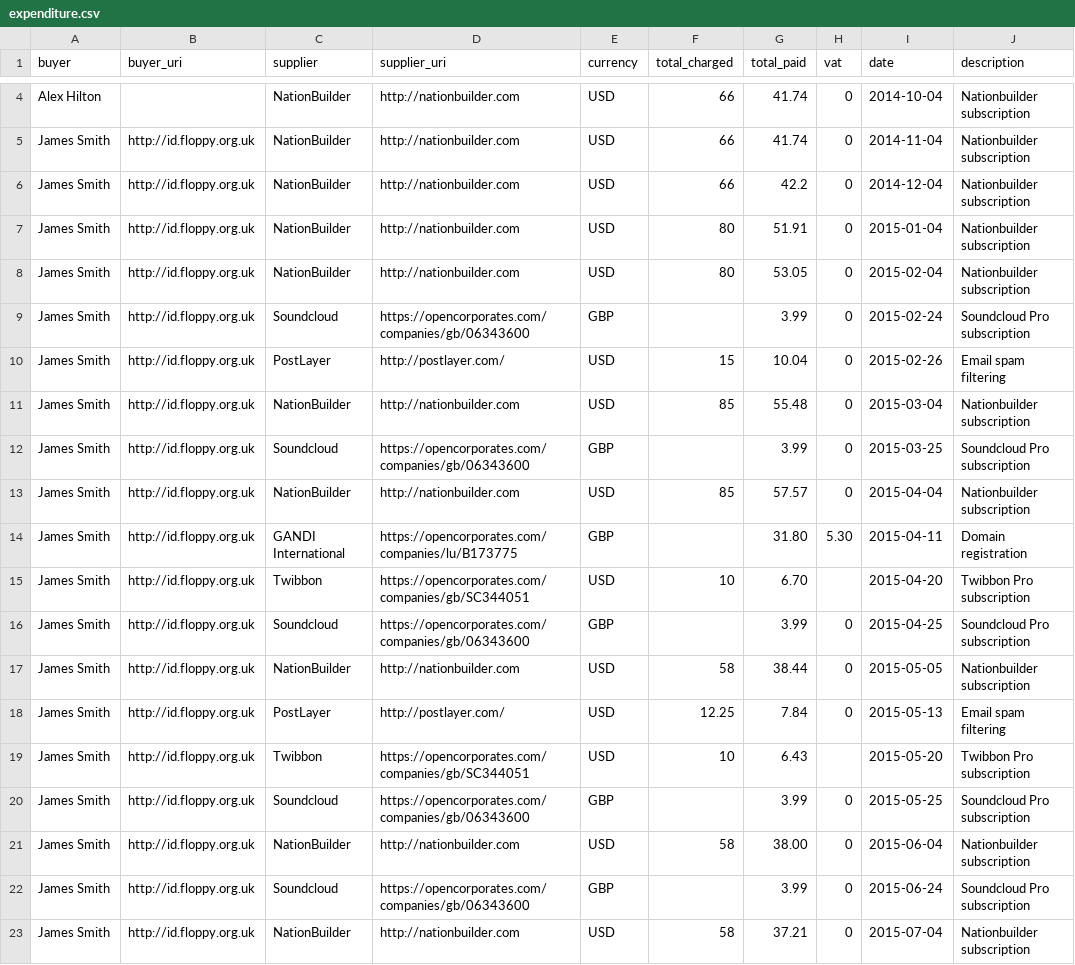
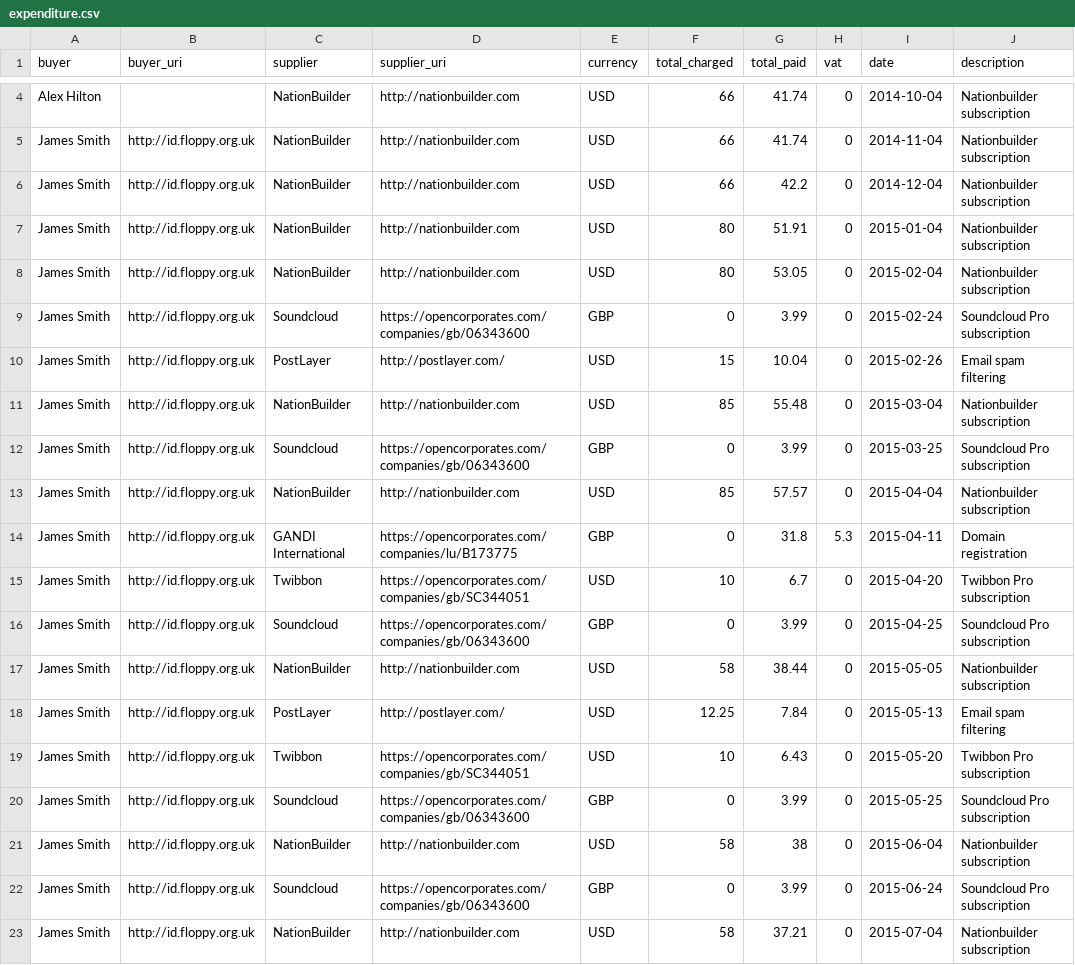
Before and after one commit to SomethingNewUK/finances, a CSV file: national/expenditure.csv, drawn as a sheet; only a part is shown, gaps mark what is left out; the diff covers the shown part only; the diff names each change by its address in the sheet, - before the commit and + after, or states it on an @@ line.

Commit message:
Make all values into numbers and add a couple of missing transactions

```diff
--- a/national/expenditure.csv
+++ b/national/expenditure.csv
-F9 (total_charged): (empty)
+F9 (total_charged): 0
-F12 (total_charged): (empty)
+F12 (total_charged): 0
-F14 (total_charged): (empty)
+F14 (total_charged): 0
-G14 (total_paid): 31.80
+G14 (total_paid): 31.8
-H14 (vat): 5.30
+H14 (vat): 5.3
-G15 (total_paid): 6.70
+G15 (total_paid): 6.7
-H15 (vat): (empty)
+H15 (vat): 0
-F16 (total_charged): (empty)
+F16 (total_charged): 0
-H19 (vat): (empty)
+H19 (vat): 0
-F20 (total_charged): (empty)
+F20 (total_charged): 0
-G21 (total_paid): 38.00
+G21 (total_paid): 38
-F22 (total_charged): (empty)
+F22 (total_charged): 0
```
Also changed, not shown: 2 added rows and 90 edited cells elsewhere in this file.
